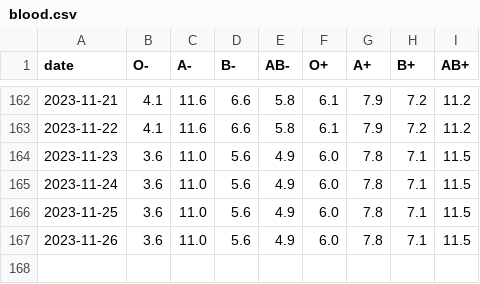
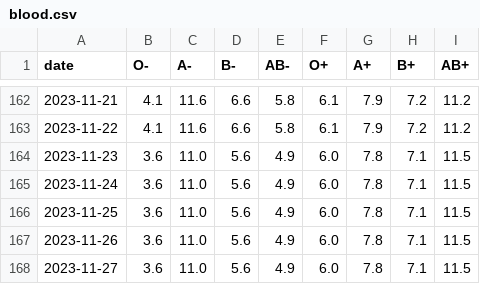
Before and after one commit to svenlatham/nhsbt-blood-levels, a CSV file: blood.csv, drawn as a sheet; only a part is shown, gaps mark what is left out.

Commit message:
Updated NHSBT blood levels

```diff
--- a/blood.csv
+++ b/blood.csv
@@ -167 +167,2 @@ date,O-,A-,B-,AB-,O+,A+,B+,AB+
 2023-11-26,3.6,11.0,5.6,4.9,6.0,7.8,7.1,11.5
+2023-11-27,3.6,11.0,5.6,4.9,6.0,7.8,7.1,11.5
```
Also changed, not shown: platelets.csv.
